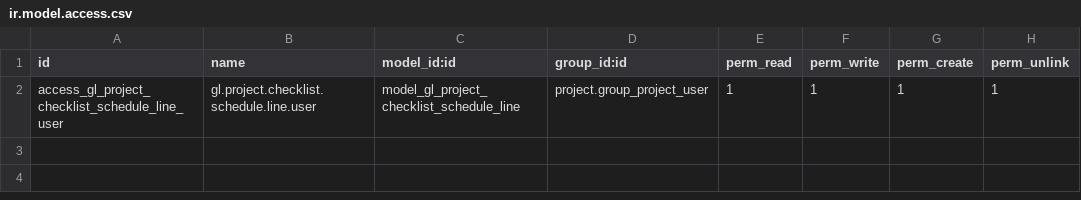
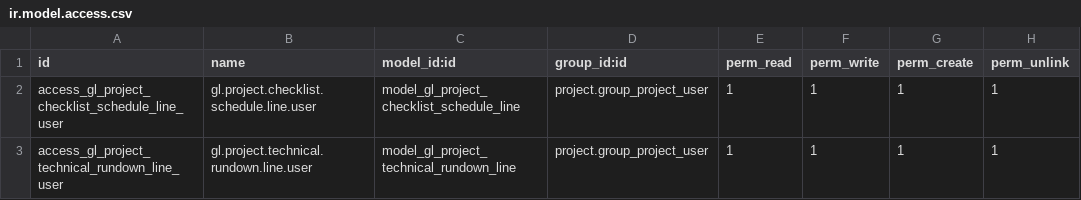
Before and after one commit to GroundliftMediaGmbH/odoo, a CSV file: gl_project_checklist/security/ir.model.access.csv, drawn as a sheet.

```diff
--- a/gl_project_checklist/security/ir.model.access.csv
+++ b/gl_project_checklist/security/ir.model.access.csv
@@ -2 +2,2 @@ id,name,model_id:id,group_id:id,perm_read,perm_write,perm_create,perm_unlink
 access_gl_project_checklist_schedule_line_user,gl.project.checklist.schedule.line.user,model_gl_project_checklist_schedule_line,project.group_project_user,1,1,1,1
+access_gl_project_technical_rundown_line_user,gl.project.technical.rundown.line.user,model_gl_project_technical_rundown_line,project.group_project_user,1,1,1,1
```
Also changed, not shown: 5 other files.
